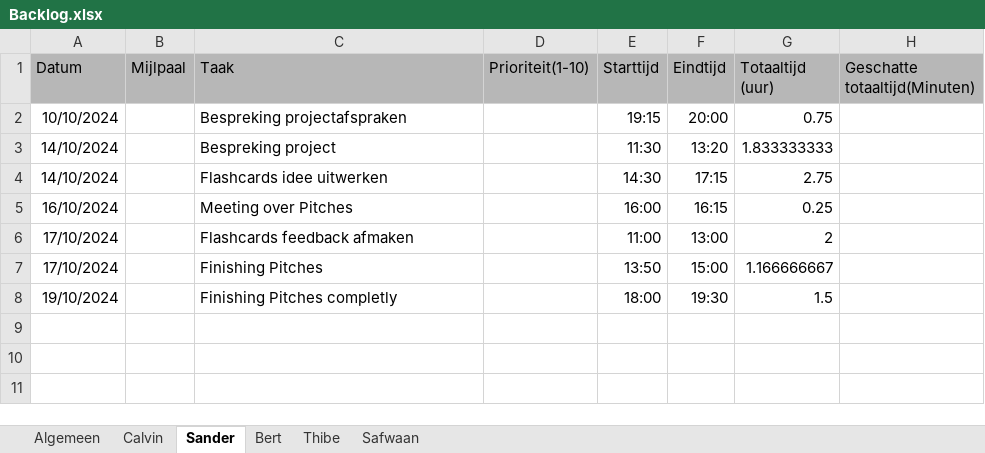
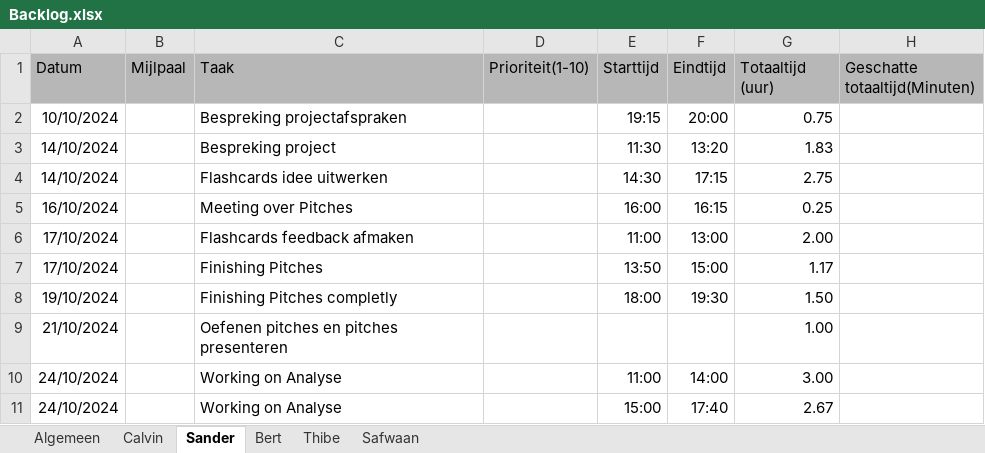
Before and after one commit to BertH-2261586/Herkansing-Software-engineering-Bert-Housen, an Excel workbook: Pitches/Backlog.xlsx, sheet Sander, drawn as a sheet; values as stored, in another font and other column widths than the file's, no borders; charts and pictures and conditional formats not drawn; the diff names each change by its address in the sheet, - before the commit and + after, or states it on an @@ line.

```diff
--- a/Pitches/Backlog.xlsx (sheet Sander)
+++ b/Pitches/Backlog.xlsx (sheet Sander)
-G3 (Totaaltijd (uur)): 1.833333333
+G3 (Totaaltijd (uur)): 1.83
-G6 (Totaaltijd (uur)): 2
+G6 (Totaaltijd (uur)): 2.00
-G7 (Totaaltijd (uur)): 1.166666667
+G7 (Totaaltijd (uur)): 1.17
-G8 (Totaaltijd (uur)): 1.5
+G8 (Totaaltijd (uur)): 1.50
+row 9: 21/10/2024 |  | Oefenen pitches en pitches presenteren |  |  |  | 1.00
+row 10: 24/10/2024 |  | Working on Analyse |  | 11:00 | 14:00 | 3.00
+row 11: 24/10/2024 |  | Working on Analyse |  | 15:00 | 17:40 | 2.67
```
Also changed, not shown: sheet Thibe, sheet Bert, sheet Calvin, sheet Algemeen, 8 other files.
